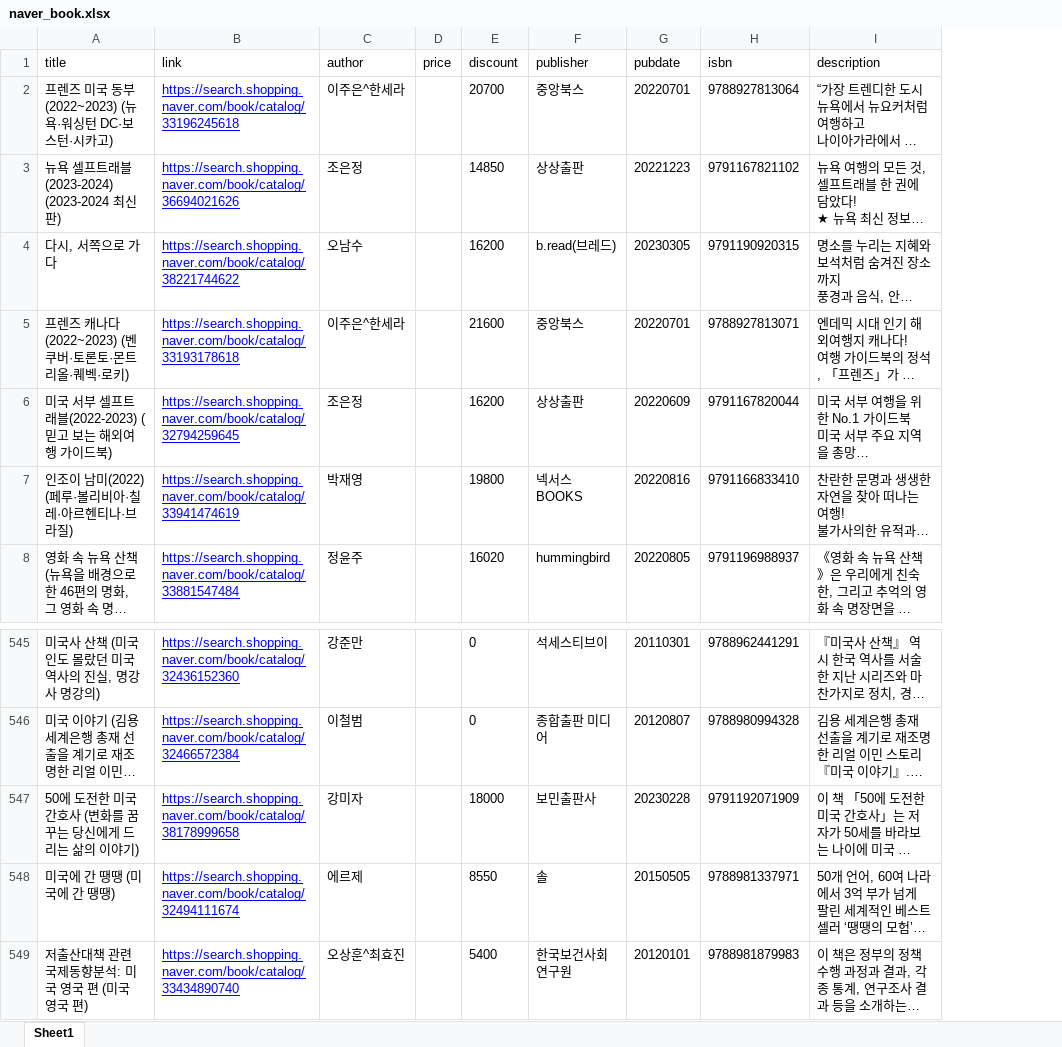
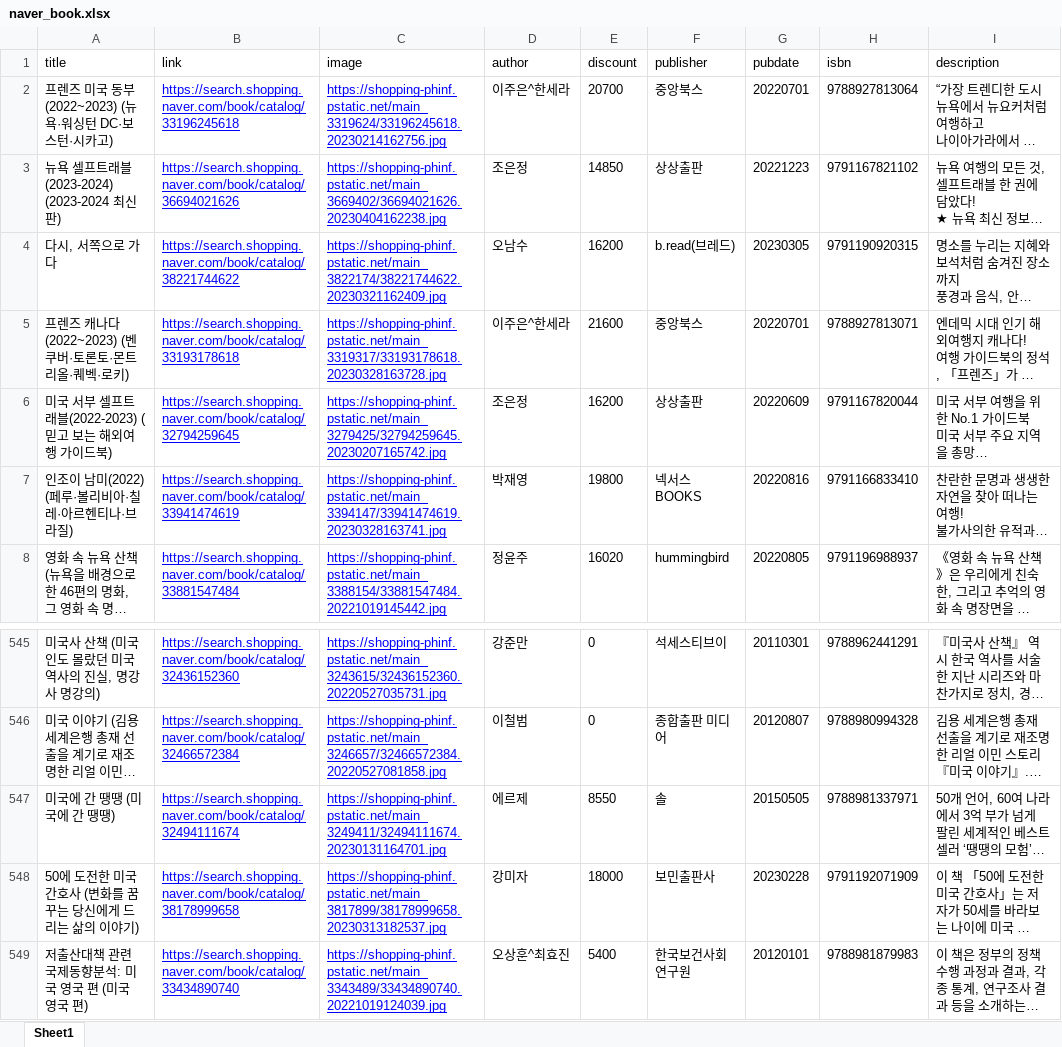
Before and after one commit to kscold/GitHub-workspace, an Excel workbook: bigdata_class/naver_book.xlsx, sheet Sheet1, drawn as a sheet; only a part is shown, gaps mark what is left out; long unchanged cells end in …; values as stored, in another font and other column widths than the file's, no borders; removed rows and columns are numbered as before the commit, all else as after; the diff names each change by its address in the sheet, - before the commit and + after, or states it on an @@ line.

Commit message:
bigdata update

```diff
--- a/bigdata_class/naver_book.xlsx (sheet Sheet1)
+++ b/bigdata_class/naver_book.xlsx (sheet Sheet1)
+column C (image), rows 2-8: https://shopping-phinf.pstatic.net/main_3319624/33196245618.20230214162756.jpg | https://shopping-phinf.pstatic.net/main_3669402/36694021626.20230404162238.jpg | https://shopping-phinf.pstatic.net/main_3822174/38221744622.20230321162409.jpg | https://shopping-phinf.pstatic.net/main_3319317/33193178618.20230328163728.jpg | https://shopping-phinf.pstatic.net/main_3279425/32794259645.20230207165742.jpg | https://shopping-phinf.pstatic.net/main_3394147/33941474619.20230328163741.jpg | https://shopping-phinf.pstatic.net/main_3388154/33881547484.20221019145442.jpg; rows 545-546: https://shopping-phinf.pstatic.net/main_3243615/32436152360.20220527035731.jpg | https://shopping-phinf.pstatic.net/main_3246657/32466572384.20220527081858.jpg; rows 548-549: https://shopping-phinf.pstatic.net/main_3817899/38178999658.20230313182537.jpg | https://shopping-phinf.pstatic.net/main_3343489/33434890740.20221019124039.jpg
-column D (price), empty
@@ row 548 moved to row 547: 미국에 간 땡땡 (미국에 간 땡땡) @@
```
Also changed, not shown: 2 other files.
